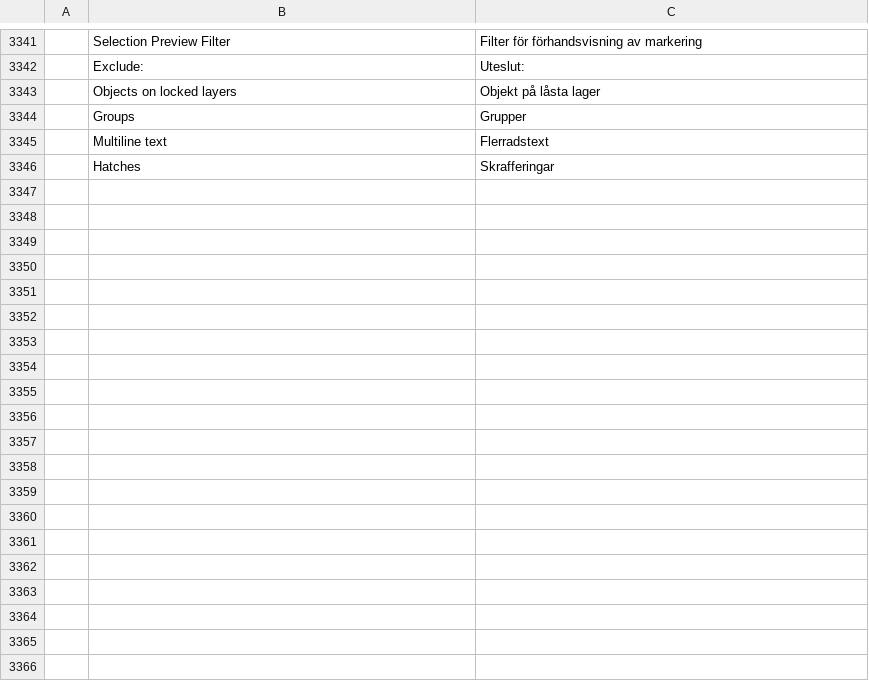
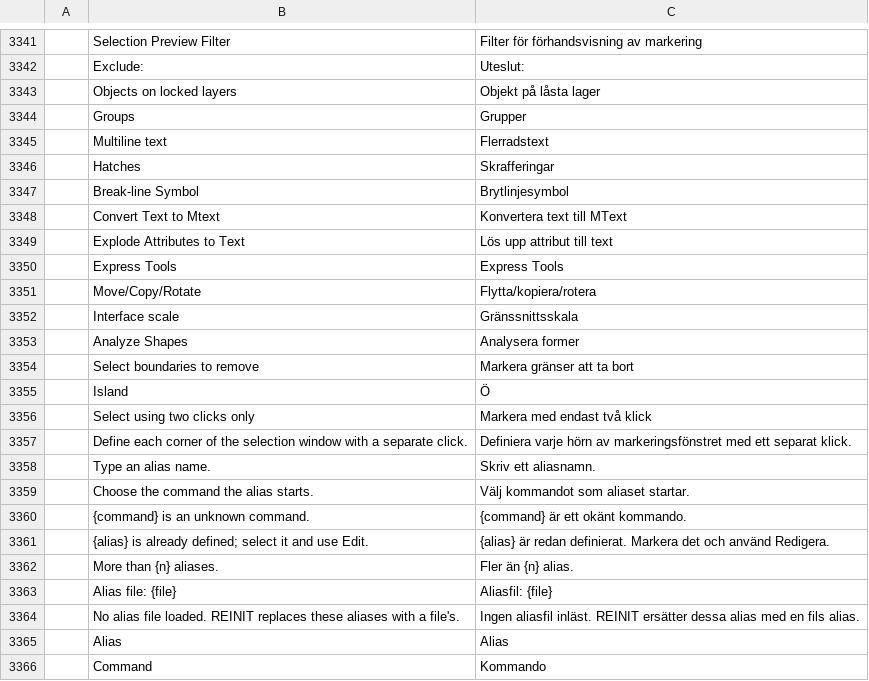
Before and after one commit to AICodeForgedev/cadaddy, a TSV file: crates/ui-egui/src/i18n/sv.tsv, drawn as a sheet; only a part is shown, gaps mark what is left out; the diff covers the shown part only; the diff names each change by its address in the sheet, - before the commit and + after, or states it on an @@ line.

```diff
--- a/crates/ui-egui/src/i18n/sv.tsv
+++ b/crates/ui-egui/src/i18n/sv.tsv
+row 3347:  | Break-line Symbol | Brytlinjesymbol
+row 3348:  | Convert Text to Mtext | Konvertera text till MText
+row 3349:  | Explode Attributes to Text | Lös upp attribut till text
+row 3350:  | Express Tools | Express Tools
+row 3351:  | Move/Copy/Rotate | Flytta/kopiera/rotera
+row 3352:  | Interface scale | Gränssnittsskala
+row 3353:  | Analyze Shapes | Analysera former
+row 3354:  | Select boundaries to remove | Markera gränser att ta bort
+row 3355:  | Island | Ö
+row 3356:  | Select using two clicks only | Markera med endast två klick
+row 3357:  | Define each corner of the selection window with a separate click. | Definiera varje hörn av markeringsfönstret med ett separat klick.
+row 3358:  | Type an alias name. | Skriv ett aliasnamn.
+row 3359:  | Choose the command the alias starts. | Välj kommandot som aliaset startar.
+row 3360:  | {command} is an unknown command. | {command} är ett okänt kommando.
+row 3361:  | {alias} is already defined; select it and use Edit. | {alias} är redan definierat. Markera det och använd Redigera.
+row 3362:  | More than {n} aliases. | Fler än {n} alias.
+row 3363:  | Alias file: {file} | Aliasfil: {file}
+row 3364:  | No alias file loaded. REINIT replaces these aliases with a file's. | Ingen aliasfil inläst. REINIT ersätter dessa alias med en fils alias.
+row 3365:  | Alias | Alias
+row 3366:  | Command | Kommando
```
Also changed, not shown: 32 added rows and 18 edited cells elsewhere in this file.
